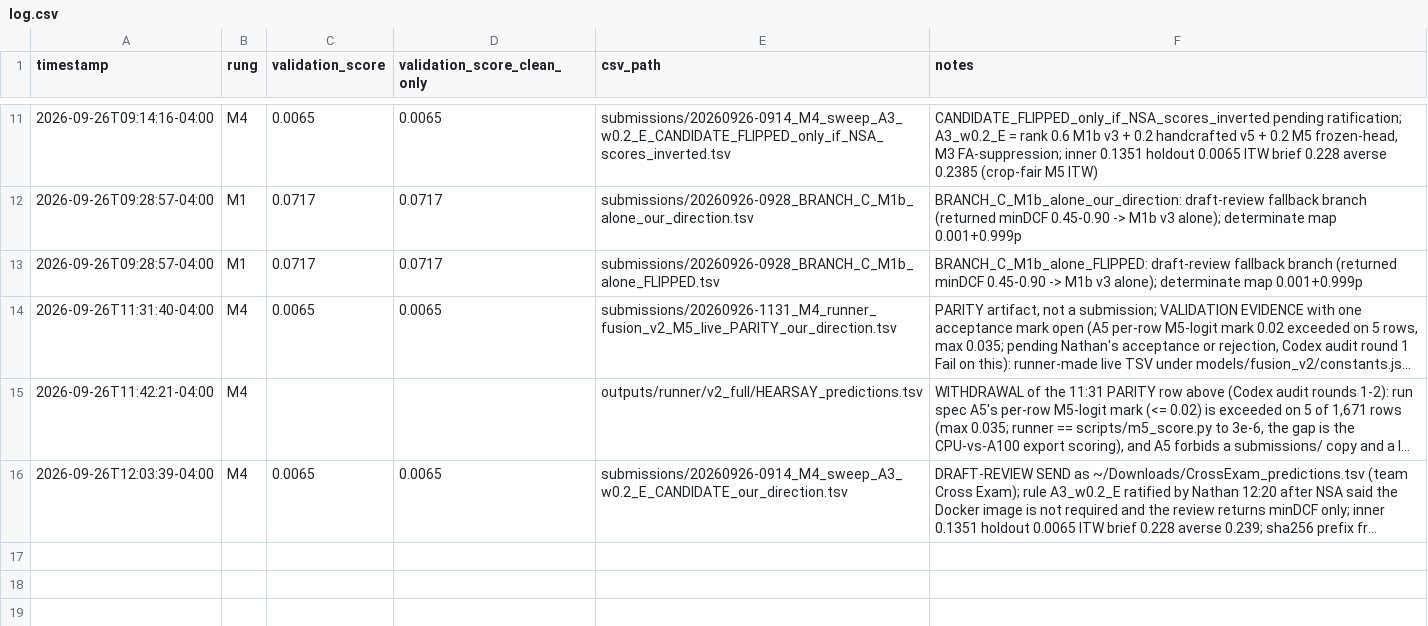
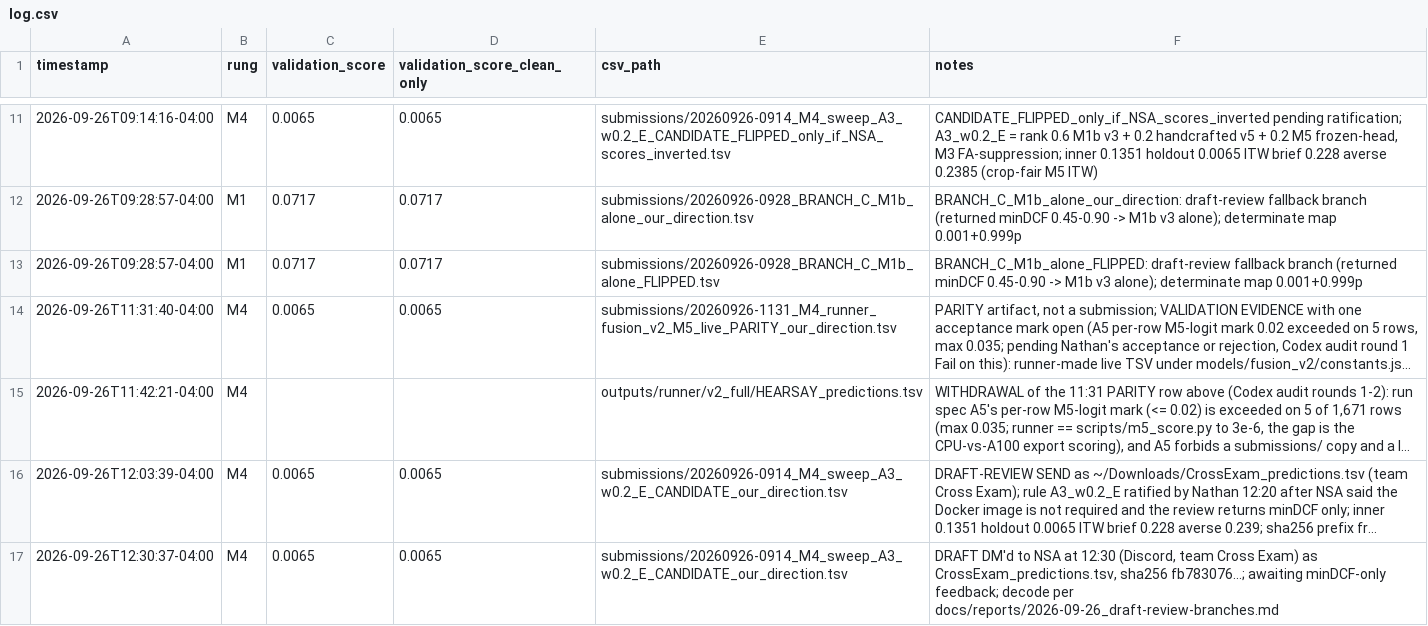
Before and after one commit to nrstough/hearsay, a CSV file: submissions/log.csv, drawn as a sheet; only a part is shown, gaps mark what is left out; long unchanged cells end in …; the diff names each change by its address in the sheet, - before the commit and + after, or states it on an @@ line.

```diff
--- a/submissions/log.csv
+++ b/submissions/log.csv
+row 17: 2026-09-26T12:30:37-04:00 | M4 | 0.0065 | 0.0065 | submissions/20260926-0914_M4_sweep_A3_w0.2_E_CANDIDATE_our_direction.tsv | DRAFT DM'd to NSA at 12:30 (Discord, team Cross Exam) as CrossExam_predictions.tsv, sha256 fb783076...; awaiting minDCF-only feedback; decode per docs/reports/2026-09-26_draft-review-branches.md
```
